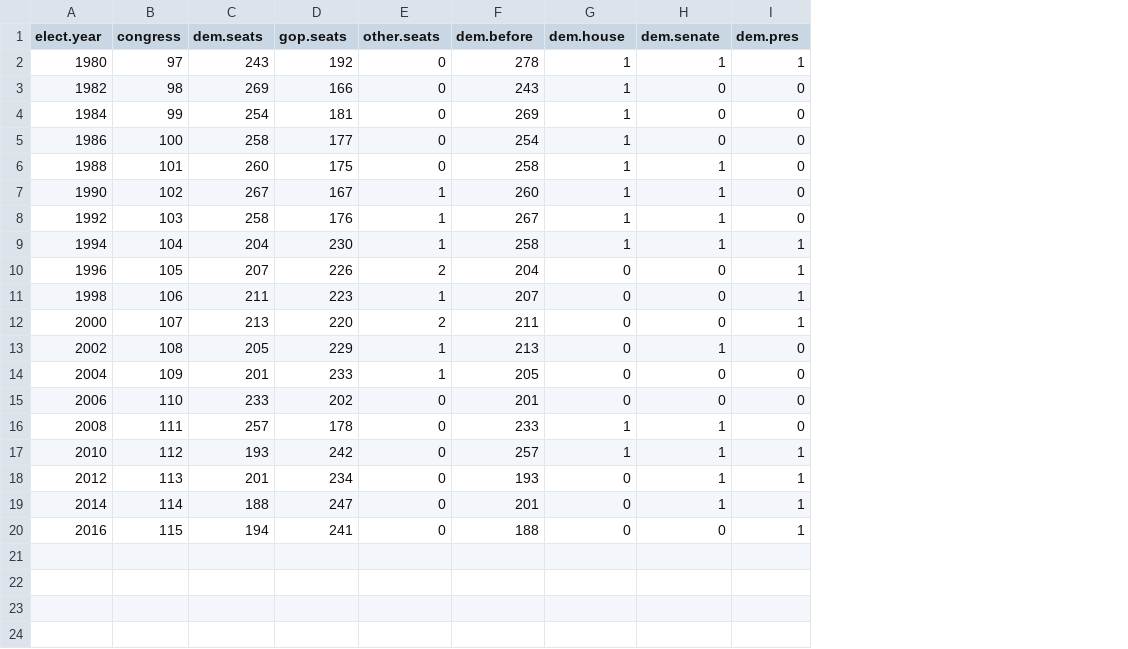
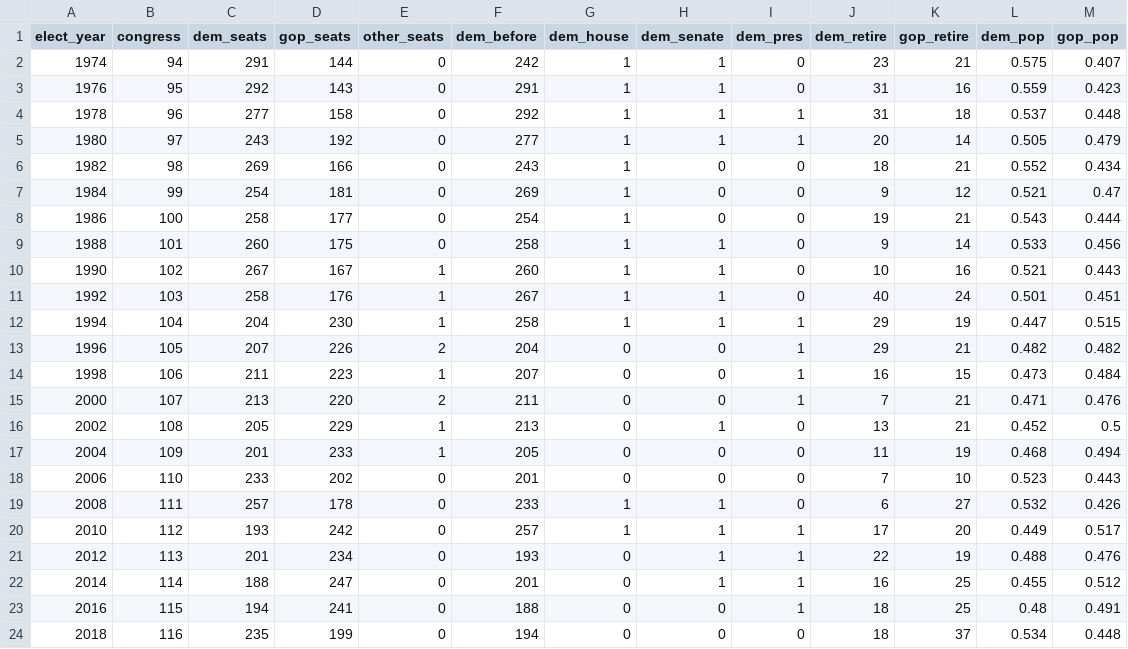
Before and after one commit to CoryMcCartan/us-house-20, a CSV file: data/party_control.csv, drawn as a sheet; addresses are those after the commit; the diff names each change by its address in the sheet, - before the commit and + after, or states it on an @@ line.

```diff
--- a/data/party_control.csv
+++ b/data/party_control.csv
+column J (dem_retire), rows 5-23: 20 | 18 | 9 | 19 | 9 | 10 | 40 | 29 | 29 | 16 | 7 | 13 | 11 | 7 | 6 | 17 | 22 | 16 | 18
+column K (gop_retire), rows 5-23: 14 | 21 | 12 | 21 | 14 | 16 | 24 | 19 | 21 | 15 | 21 | 21 | 19 | 10 | 27 | 20 | 19 | 25 | 25
+column L (dem_pop), rows 5-23: 0.505 | 0.552 | 0.521 | 0.543 | 0.533 | 0.521 | 0.501 | 0.447 | 0.482 | 0.473 | 0.471 | 0.452 | 0.468 | 0.523 | 0.532 | 0.449 | 0.488 | 0.455 | 0.48
+column M (gop_pop), rows 5-23: 0.479 | 0.434 | 0.47 | 0.444 | 0.456 | 0.443 | 0.451 | 0.515 | 0.482 | 0.484 | 0.476 | 0.5 | 0.494 | 0.443 | 0.426 | 0.517 | 0.476 | 0.512 | 0.491
-A1: elect.year
+A1: elect_year
-C1: dem.seats
+C1: dem_seats
-D1: gop.seats
+D1: gop_seats
-E1: other.seats
+E1: other_seats
-F1: dem.before
+F1: dem_before
-G1: dem.house
+G1: dem_house
-H1: dem.senate
+H1: dem_senate
-I1: dem.pres
+I1: dem_pres
+row 2: 1974 | 94 | 291 | 144 | 0 | 242 | 1 | 1 | 0 | 23 | 21 | 0.575 | 0.407
+row 3: 1976 | 95 | 292 | 143 | 0 | 291 | 1 | 1 | 0 | 31 | 16 | 0.559 | 0.423
+row 4: 1978 | 96 | 277 | 158 | 0 | 292 | 1 | 1 | 1 | 31 | 18 | 0.537 | 0.448
-F5 (dem_before): 278
+F5 (dem_before): 277
+row 24: 2018 | 116 | 235 | 199 | 0 | 194 | 0 | 0 | 0 | 18 | 37 | 0.534 | 0.448
```
Also changed, not shown: data/combined.csv, data/economy.csv, 21 other files.
